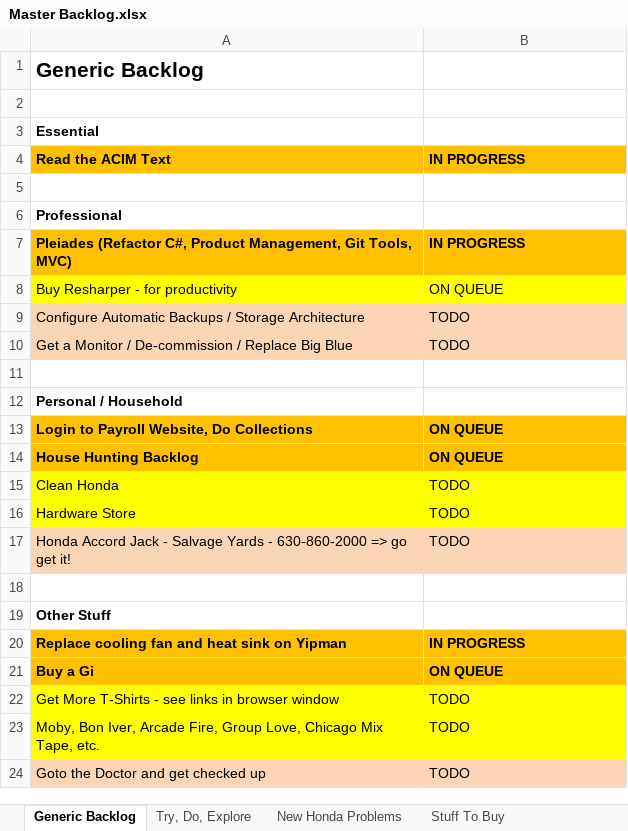
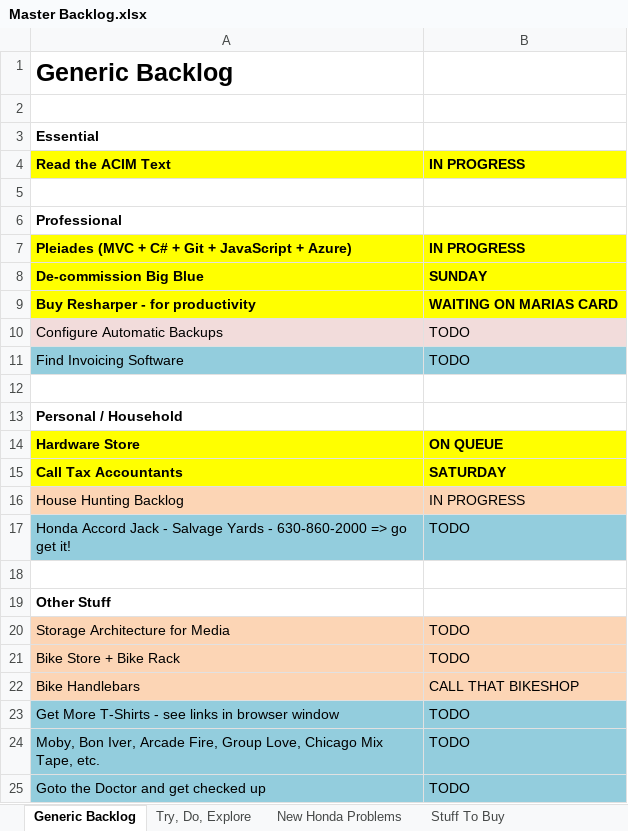
Before and after one commit to stackthatcode/Pleiades, an Excel workbook: Dev Notes/Master Backlog.xlsx, sheet Generic Backlog, drawn as a sheet; values as stored, in another font and other column widths than the file's, no borders; removed rows and columns are numbered as before the commit, all else as after; the diff names each change by its address in the sheet, - before the commit and + after, or states it on an @@ line.

```diff
--- a/Dev Notes/Master Backlog.xlsx (sheet Generic Backlog)
+++ b/Dev Notes/Master Backlog.xlsx (sheet Generic Backlog)
@@ A1 text size: larger @@
-A4:B4 fill: #FFC000
+A4:B4 fill: #FFFF00
-A7: Pleiades (Refactor C#, Product Management, Git Tools, MVC)
+A7: Pleiades (MVC + C# + Git + JavaScript + Azure)
-A7:B7 fill: #FFC000
+A7:B7 fill: #FFFF00
+row 8: De-commission Big Blue | SUNDAY
-A9:B9 bold: off
+A9:B9 bold: on
-B9: ON QUEUE
+B9: WAITING ON MARIAS CARD
-A10: Configure Automatic Backups / Storage Architecture
+A10: Configure Automatic Backups
-A10:B10 fill: #FCD5B5
+A10:B10 fill: #F2DCDB
-A11: Get a Monitor / De-commission / Replace Big Blue
+A11: Find Invoicing Software
-A11:B11 fill: #FCD5B5
+A11:B11 fill: #93CDDD
-A14: Login to Payroll Website, Do Collections
+A14: Hardware Store
-A14:B14 fill: #FFC000
+A14:B14 fill: #FFFF00
+row 15: Call Tax Accountants | SATURDAY
@@ A16:B16 fill: #FFC000 → #FCD5B5, bold: on → off @@
-B16: ON QUEUE
+B16: IN PROGRESS
-row 15: Clean Honda | TODO
-row 16: Hardware Store | TODO
-A17:B17 fill: #FCD5B5
+A17:B17 fill: #93CDDD
-row 20: Replace cooling fan and heat sink on Yipman | IN PROGRESS
-row 21: Buy a Gi | ON QUEUE
+row 20: Storage Architecture for Media | TODO
+row 21: Bike Store + Bike Rack | TODO
+row 22: Bike Handlebars | CALL THAT BIKESHOP
-A23:B24 fill: #FFFF00
+A23:B24 fill: #93CDDD
-A25:B25 fill: #FCD5B5
+A25:B25 fill: #93CDDD
```
Also changed, not shown: other sheet tabs, 29 other files.
